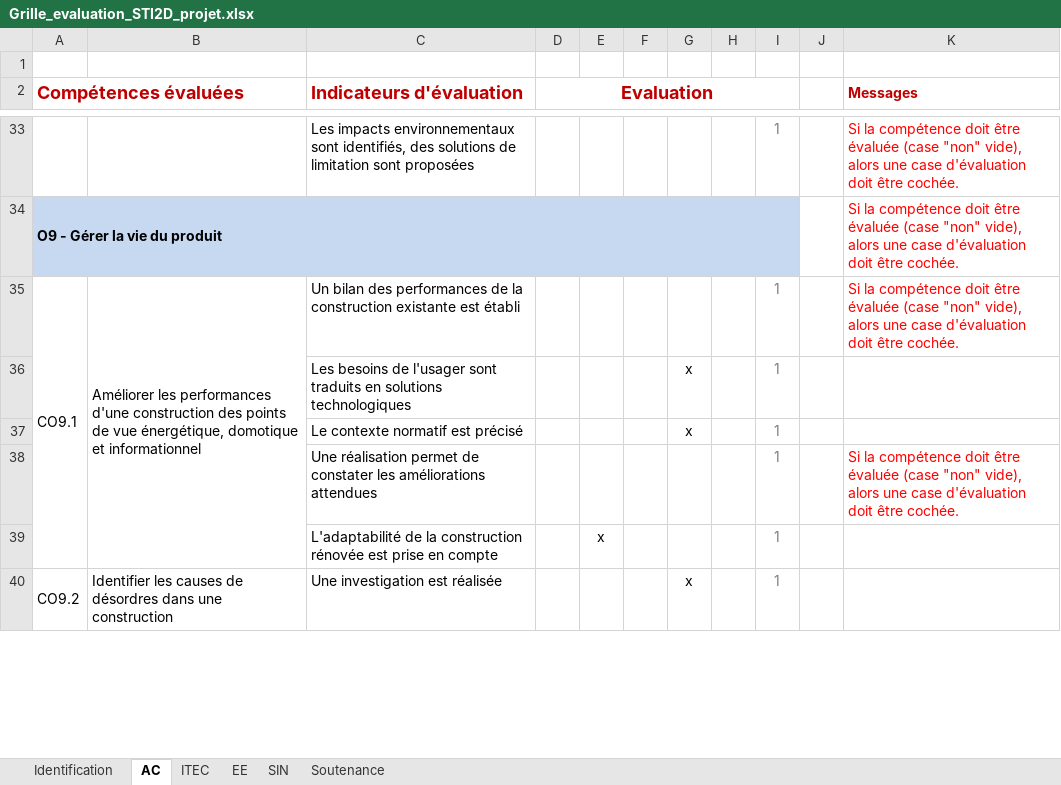
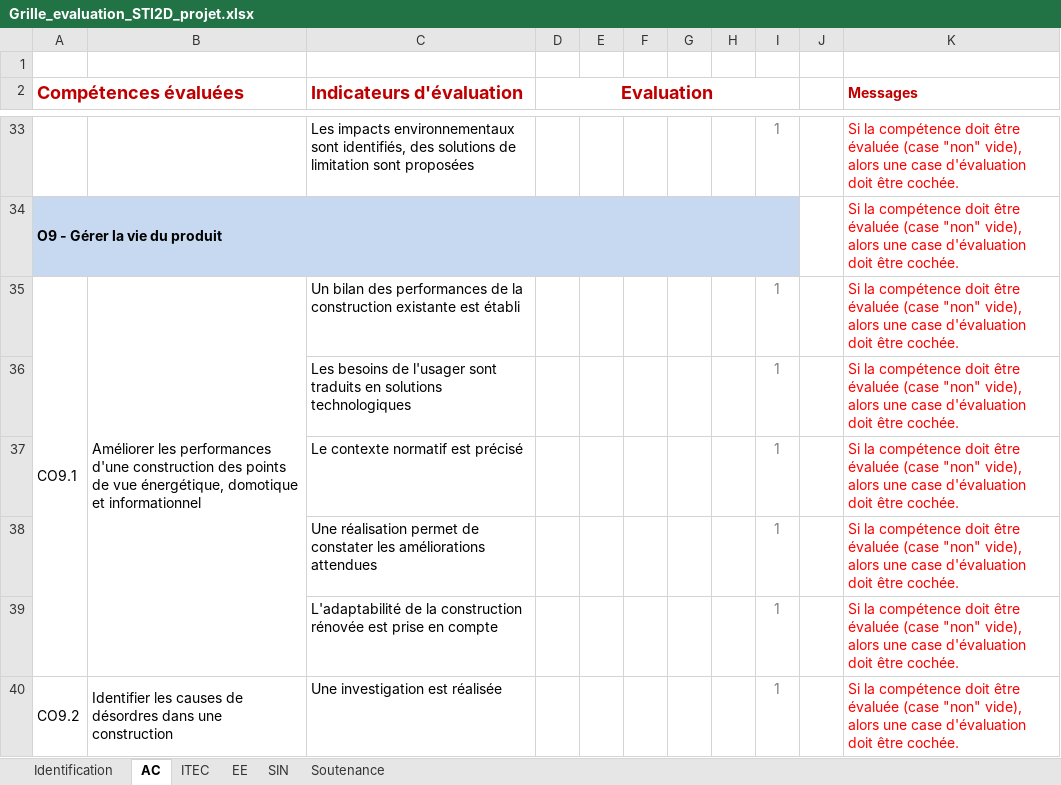
Before and after one commit to cedrick-f/pySequence, an Excel workbook: src/Grille_evaluation_STI2D_projet.xlsx, sheet AC, drawn as a sheet; only a part is shown, gaps mark what is left out; values as stored, in another font and other column widths than the file's, no borders; conditional formats not drawn; the diff covers the shown part only; the diff names each change by its address in the sheet, - before the commit and + after, or states it on an @@ line.

```diff
--- a/src/Grille_evaluation_STI2D_projet.xlsx (sheet AC)
+++ b/src/Grille_evaluation_STI2D_projet.xlsx (sheet AC)
-G36:G37: x
+G36:G37: (empty)
-K36:K37 (Messages): (empty)
+K36:K37 (Messages): Si la compétence doit être évaluée (case "non" vide), alors une case d'évaluation doit être cochée.
-E39: x
+E39: (empty)
-K39:K40 (Messages): (empty)
+K39:K40 (Messages): Si la compétence doit être évaluée (case "non" vide), alors une case d'évaluation doit être cochée.
-G40: x
+G40: (empty)
```
Also changed, not shown: 28 edited cells elsewhere in this sheet, sheet EE, sheet ITEC, sheet SIN, sheet Soutenance, sheet Identification, hidden cells, 2 other files.
